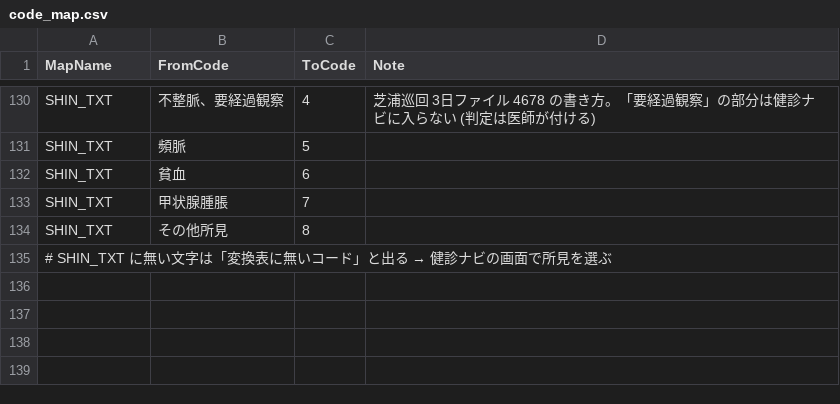
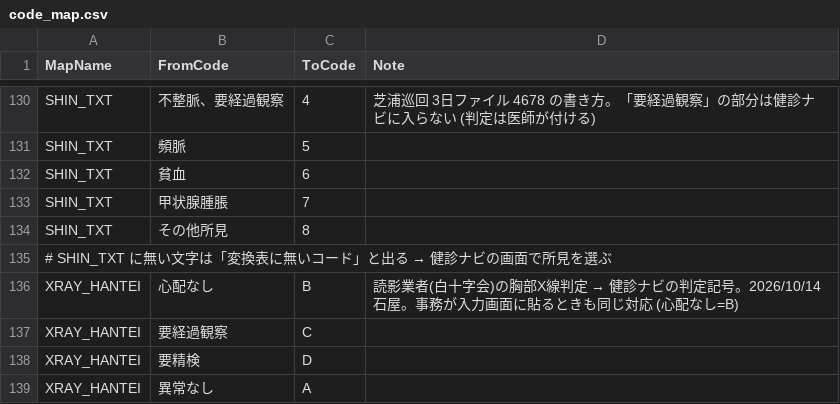
Before and after one commit to k09031473370/medcheck, a CSV file: kenshin-navi-tool/form/code_map.csv, drawn as a sheet; only a part is shown, gaps mark what is left out; the diff names each change by its address in the sheet, - before the commit and + after, or states it on an @@ line.

```diff
--- a/kenshin-navi-tool/form/code_map.csv
+++ b/kenshin-navi-tool/form/code_map.csv
+row 136: XRAY_HANTEI | 心配なし | B | 読影業者(白十字会)の胸部X線判定 → 健診ナビの判定記号。2026/10/14 石屋。事務が入力画面に貼るときも同じ対応 (心配なし=B)
+row 137: XRAY_HANTEI | 要経過観察 | C
+row 138: XRAY_HANTEI | 要精検 | D
+row 139: XRAY_HANTEI | 異常なし | A
```
Also changed, not shown: kenshin-navi-tool/form/mapping_shibaura_nyuryoku123.csv, kenshin-navi-tool/form/mapping_xray_3days74.csv, 3 other files.
